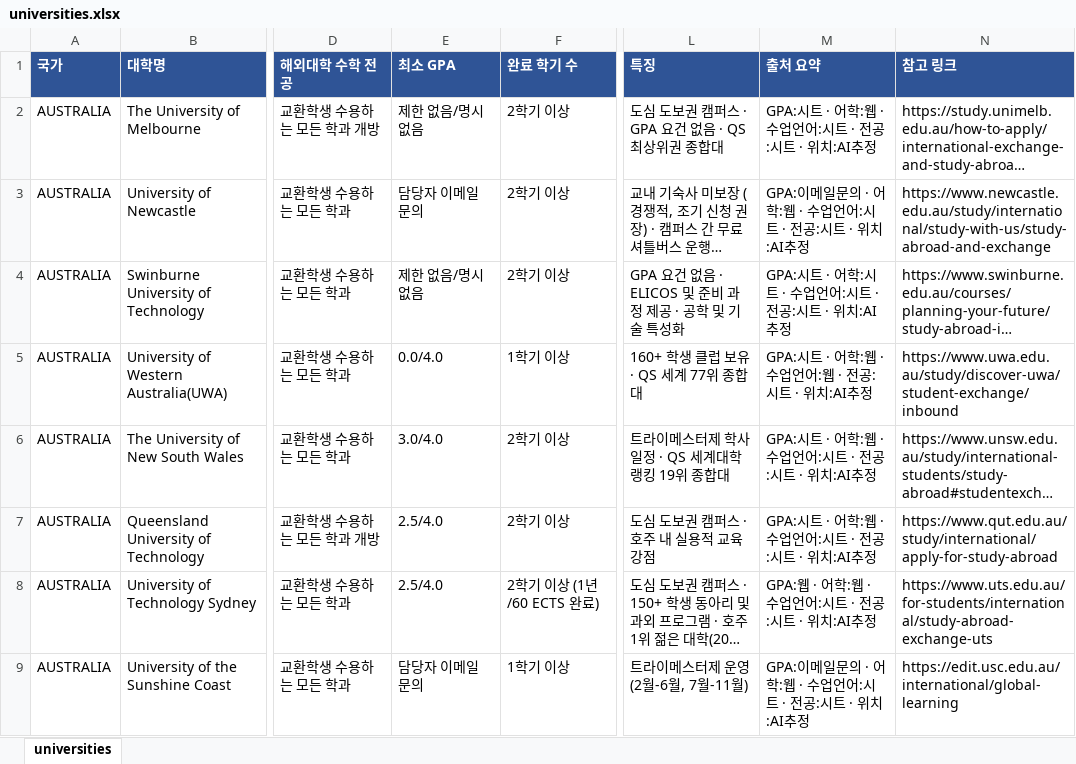
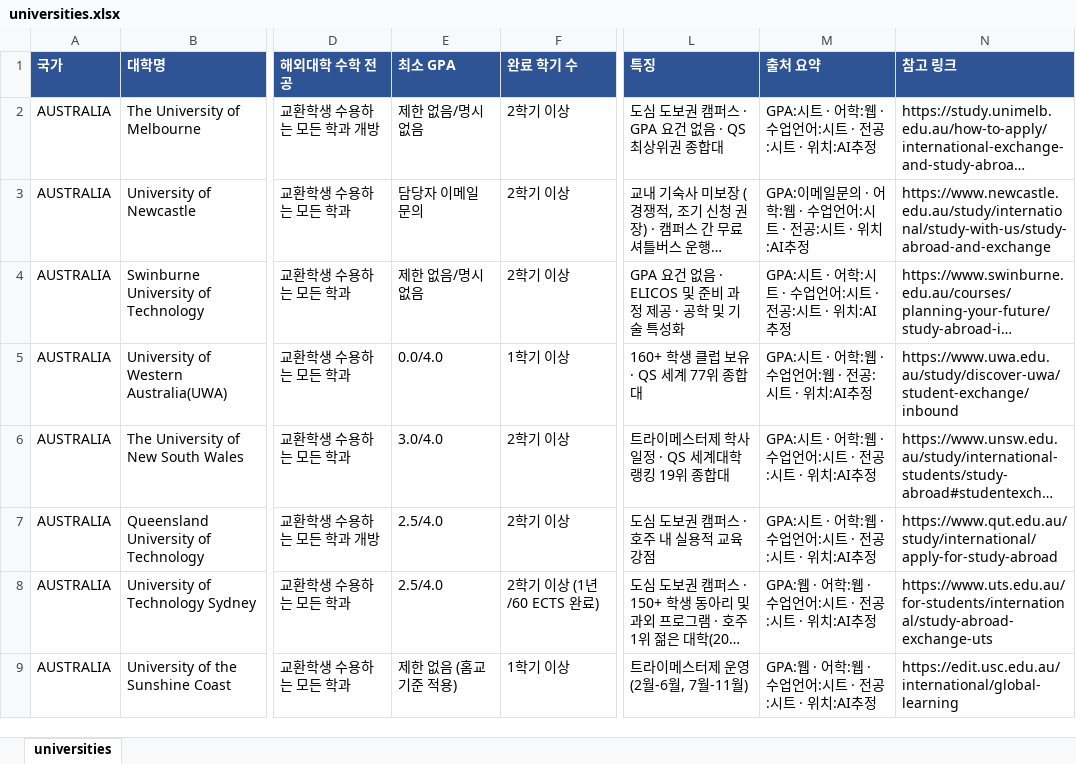
Before and after one commit to YOUNSUHPARK/exchange-2, an Excel workbook: out/universities.xlsx, sheet universities, drawn as a sheet; only a part is shown, gaps mark what is left out; long unchanged cells end in …; values as stored, in another font and other column widths than the file's, no borders; the diff covers the shown part only; the diff names each change by its address in the sheet, - before the commit and + after, or states it on an @@ line.

```diff
--- a/out/universities.xlsx (sheet universities)
+++ b/out/universities.xlsx (sheet universities)
-E9 (최소 GPA): 담당자 이메일 문의
+E9 (최소 GPA): 제한 없음 (홈교 기준 적용)
-M9 (출처 요약): GPA:이메일문의 · 어학:웹 · 수업언어:시트 · 전공:시트 · 위치:AI추정
+M9 (출처 요약): GPA:웹 · 어학:웹 · 수업언어:시트 · 전공:시트 · 위치:AI추정
```
Also changed, not shown: 48 edited cells elsewhere in this sheet, 5 other files.
